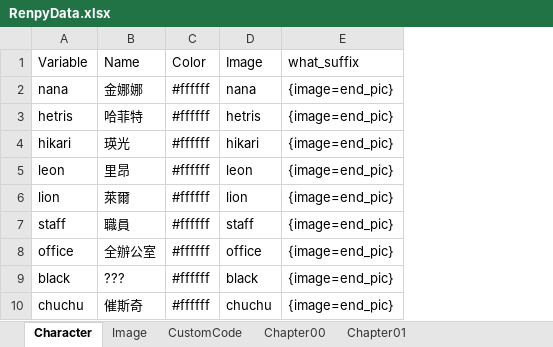
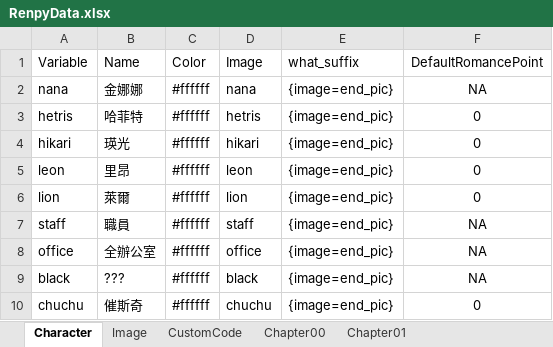
Before and after one commit to feelinggamekeyzhao/Excel2RpyScriptKeyVer, an Excel workbook: dist/RenpyData.xlsx, sheet Character, drawn as a sheet; values as stored, in another font and other column widths than the file's, no borders; charts and pictures not drawn; the diff names each change by its address in the sheet, - before the commit and + after, or states it on an @@ line.

Commit message:
romance point comparison and if statement

```diff
--- a/dist/RenpyData.xlsx (sheet Character)
+++ b/dist/RenpyData.xlsx (sheet Character)
+column F (DefaultRomancePoint), rows 2-10: NA | 0 | 0 | 0 | 0 | NA | NA | NA | 0
```
Also changed, not shown: sheet Chapter01, sheet Chapter00, 11 other files.
